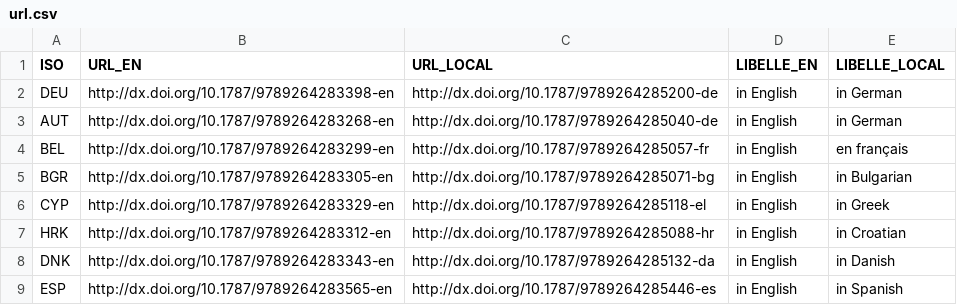
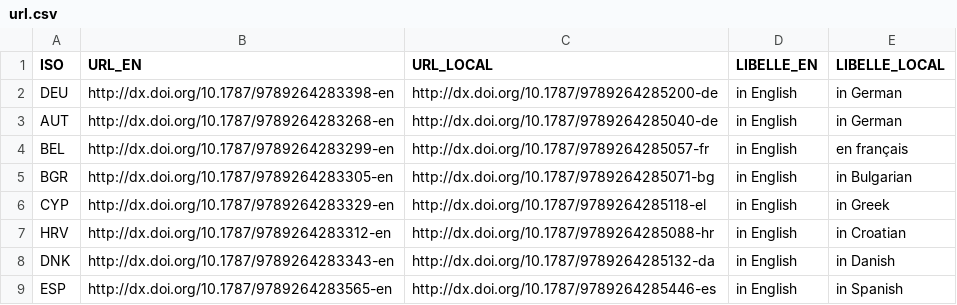
Before and after one commit to gitvfd/EU_Country_Health_Profiles, a CSV file: url.csv, drawn as a sheet; only a part is shown.

Commit message:
adding croatia and local files

```diff
--- a/url.csv
+++ b/url.csv
@@ -6,3 +6,3 @@ BGR,http://dx.doi.org/10.1787/9789264283305-en,http://dx.doi.org/10.1787/9789264
 CYP,http://dx.doi.org/10.1787/9789264283329-en,http://dx.doi.org/10.1787/9789264285118-el,in English,in Greek
-HRK,http://dx.doi.org/10.1787/9789264283312-en,http://dx.doi.org/10.1787/9789264285088-hr,in English,in Croatian
+HRV,http://dx.doi.org/10.1787/9789264283312-en,http://dx.doi.org/10.1787/9789264285088-hr,in English,in Croatian
 DNK,http://dx.doi.org/10.1787/9789264283343-en,http://dx.doi.org/10.1787/9789264285132-da,in English,in Danish
```
Also changed, not shown: 30 other files.
